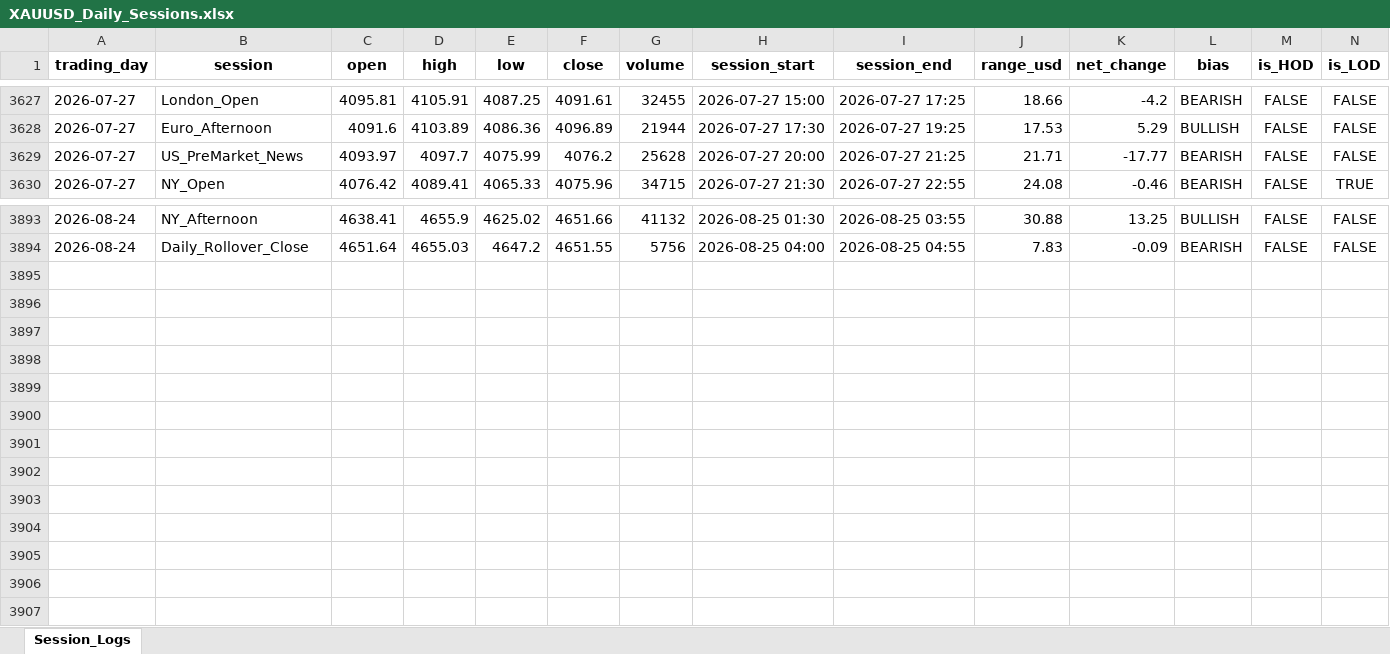
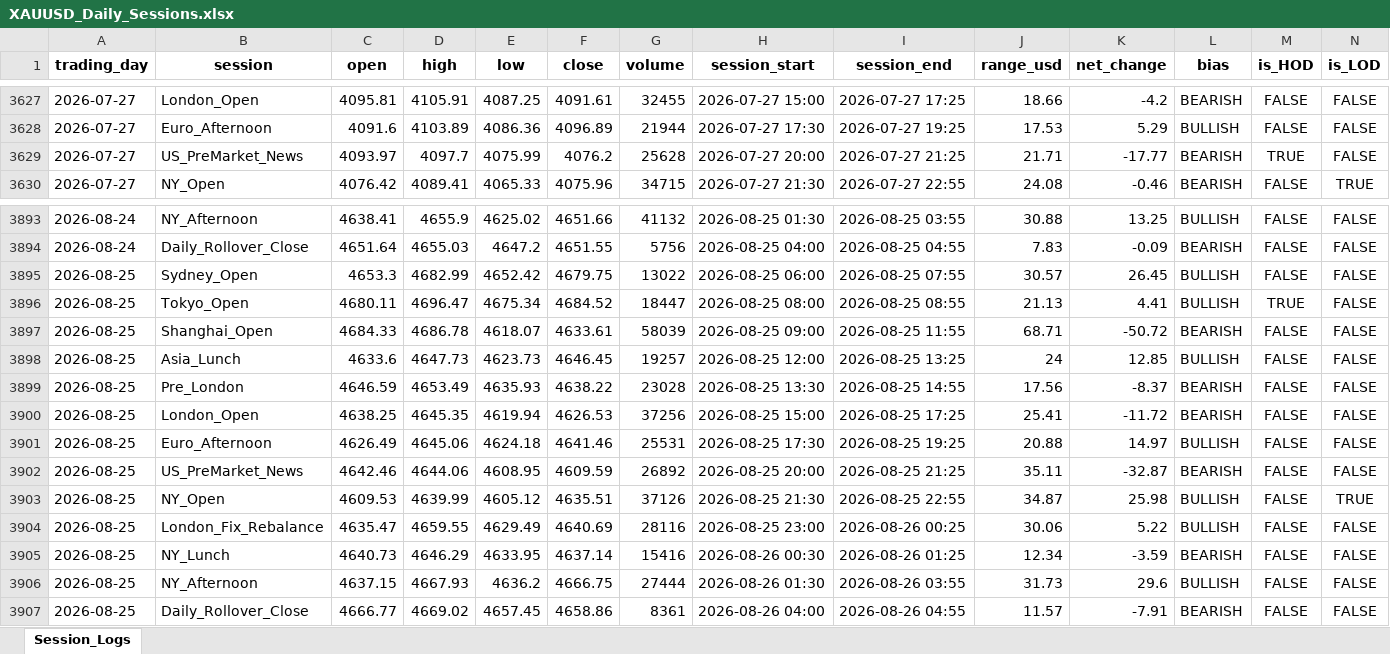
Before and after one commit to Jamesssurfer/XAUUSD-SessionTracker, an Excel workbook: XAUUSD_Daily_Sessions.xlsx, sheet Session_Logs, drawn as a sheet; only a part is shown, gaps mark what is left out; values as stored, in another font and other column widths than the file's, no borders; the diff names each change by its address in the sheet, - before the commit and + after, or states it on an @@ line.

Commit message:
Automated daily session update: 2026-08-26 13:38

```diff
--- a/XAUUSD_Daily_Sessions.xlsx (sheet Session_Logs)
+++ b/XAUUSD_Daily_Sessions.xlsx (sheet Session_Logs)
-M3629 (is_HOD): FALSE
+M3629 (is_HOD): TRUE
+row 3895: 2026-08-25 | Sydney_Open | 4653.3 | 4682.99 | 4652.42 | 4679.75 | 13022 | 2026-08-25 06:00 | 2026-08-25 07:55 | 30.57 | 26.45 | BULLISH | FALSE | FALSE
+row 3896: 2026-08-25 | Tokyo_Open | 4680.11 | 4696.47 | 4675.34 | 4684.52 | 18447 | 2026-08-25 08:00 | 2026-08-25 08:55 | 21.13 | 4.41 | BULLISH | TRUE | FALSE
+row 3897: 2026-08-25 | Shanghai_Open | 4684.33 | 4686.78 | 4618.07 | 4633.61 | 58039 | 2026-08-25 09:00 | 2026-08-25 11:55 | 68.71 | -50.72 | BEARISH | FALSE | FALSE
+row 3898: 2026-08-25 | Asia_Lunch | 4633.6 | 4647.73 | 4623.73 | 4646.45 | 19257 | 2026-08-25 12:00 | 2026-08-25 13:25 | 24 | 12.85 | BULLISH | FALSE | FALSE
+row 3899: 2026-08-25 | Pre_London | 4646.59 | 4653.49 | 4635.93 | 4638.22 | 23028 | 2026-08-25 13:30 | 2026-08-25 14:55 | 17.56 | -8.37 | BEARISH | FALSE | FALSE
+row 3900: 2026-08-25 | London_Open | 4638.25 | 4645.35 | 4619.94 | 4626.53 | 37256 | 2026-08-25 15:00 | 2026-08-25 17:25 | 25.41 | -11.72 | BEARISH | FALSE | FALSE
+row 3901: 2026-08-25 | Euro_Afternoon | 4626.49 | 4645.06 | 4624.18 | 4641.46 | 25531 | 2026-08-25 17:30 | 2026-08-25 19:25 | 20.88 | 14.97 | BULLISH | FALSE | FALSE
+row 3902: 2026-08-25 | US_PreMarket_News | 4642.46 | 4644.06 | 4608.95 | 4609.59 | 26892 | 2026-08-25 20:00 | 2026-08-25 21:25 | 35.11 | -32.87 | BEARISH | FALSE | FALSE
+row 3903: 2026-08-25 | NY_Open | 4609.53 | 4639.99 | 4605.12 | 4635.51 | 37126 | 2026-08-25 21:30 | 2026-08-25 22:55 | 34.87 | 25.98 | BULLISH | FALSE | TRUE
+row 3904: 2026-08-25 | London_Fix_Rebalance | 4635.47 | 4659.55 | 4629.49 | 4640.69 | 28116 | 2026-08-25 23:00 | 2026-08-26 00:25 | 30.06 | 5.22 | BULLISH | FALSE | FALSE
+row 3905: 2026-08-25 | NY_Lunch | 4640.73 | 4646.29 | 4633.95 | 4637.14 | 15416 | 2026-08-26 00:30 | 2026-08-26 01:25 | 12.34 | -3.59 | BEARISH | FALSE | FALSE
+row 3906: 2026-08-25 | NY_Afternoon | 4637.15 | 4667.93 | 4636.2 | 4666.75 | 27444 | 2026-08-26 01:30 | 2026-08-26 03:55 | 31.73 | 29.6 | BULLISH | FALSE | FALSE
+row 3907: 2026-08-25 | Daily_Rollover_Close | 4666.77 | 4669.02 | 4657.45 | 4658.86 | 8361 | 2026-08-26 04:00 | 2026-08-26 04:55 | 11.57 | -7.91 | BEARISH | FALSE | FALSE
```
